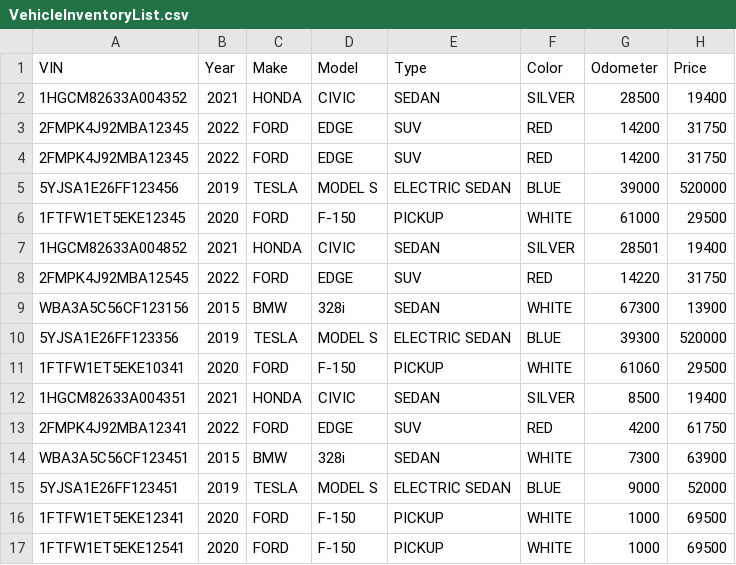
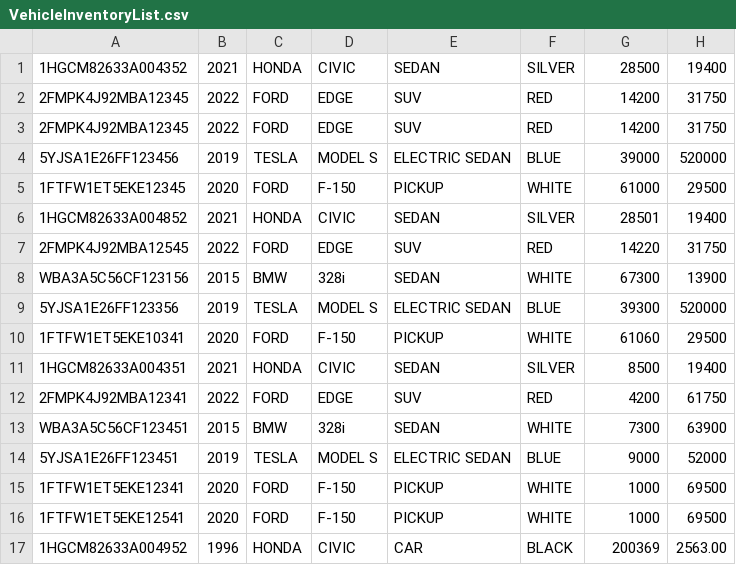
Before and after one commit to rosario-mc/workshops, a CSV file: javaWorkshops/carDealership/src/main/resources/VehicleInventoryList.csv, drawn as a sheet; removed rows and columns are numbered as before the commit, all else as after; the diff names each change by its address in the sheet, - before the commit and + after, or states it on an @@ line.

```diff
--- a/javaWorkshops/carDealership/src/main/resources/VehicleInventoryList.csv
+++ b/javaWorkshops/carDealership/src/main/resources/VehicleInventoryList.csv
-row 1: VIN | Year | Make | Model | Type | Color | Odometer | Price
+row 17: 1HGCM82633A004952 | 1996 | HONDA | CIVIC | CAR | BLACK | 200369 | 2563.00
```
Also changed, not shown: javaWorkshops/carDealership/target/classes/VehicleInventoryList.csv, 8 other files.
